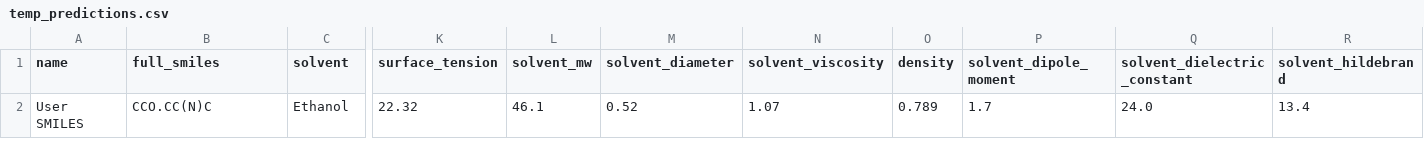
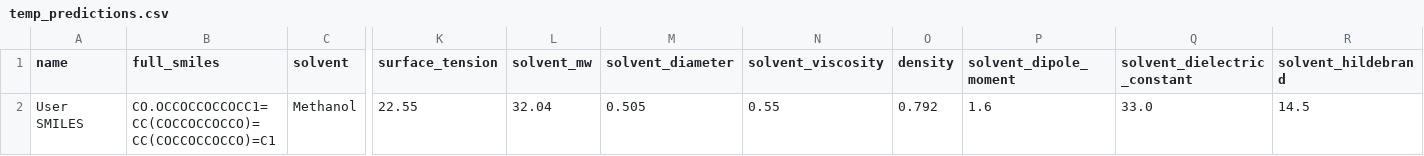
Before and after one commit to ignaczgerg/nf10k, a CSV file: results/_temp/temp_predictions.csv, drawn as a sheet; only a part is shown, gaps mark what is left out; the diff covers the shown part only; the diff names each change by its address in the sheet, - before the commit and + after, or states it on an @@ line.

```diff
--- a/results/_temp/temp_predictions.csv
+++ b/results/_temp/temp_predictions.csv
-B2 (full_smiles): CCO.CC(N)C
+B2 (full_smiles): CO.OCCOCCOCCOCC1=CC(COCCOCCOCCO)=CC(COCCOCCOCCO)=C1
-C2 (solvent): Ethanol
+C2 (solvent): Methanol
-K2 (surface_tension): 22.32
+K2 (surface_tension): 22.55
-L2 (solvent_mw): 46.1
+L2 (solvent_mw): 32.04
-M2 (solvent_diameter): 0.52
+M2 (solvent_diameter): 0.505
-N2 (solvent_viscosity): 1.07
+N2 (solvent_viscosity): 0.55
-O2 (density): 0.789
+O2 (density): 0.792
-P2 (solvent_dipole_moment): 1.7
+P2 (solvent_dipole_moment): 1.6
-Q2 (solvent_dielectric_constant): 24.0
+Q2 (solvent_dielectric_constant): 33.0
-R2 (solvent_hildebrand): 13.4
+R2 (solvent_hildebrand): 14.5
```
Also changed, not shown: 6 edited cells elsewhere in this file, results/_temp/temp_generated_features.csv, 29 other files.
